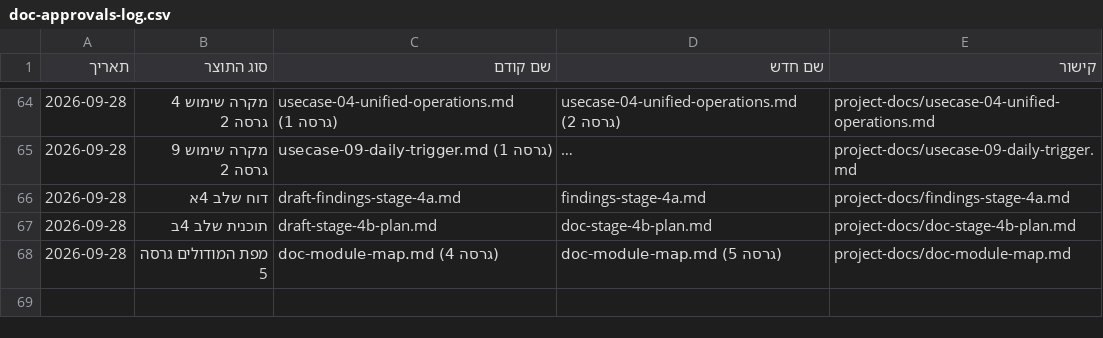
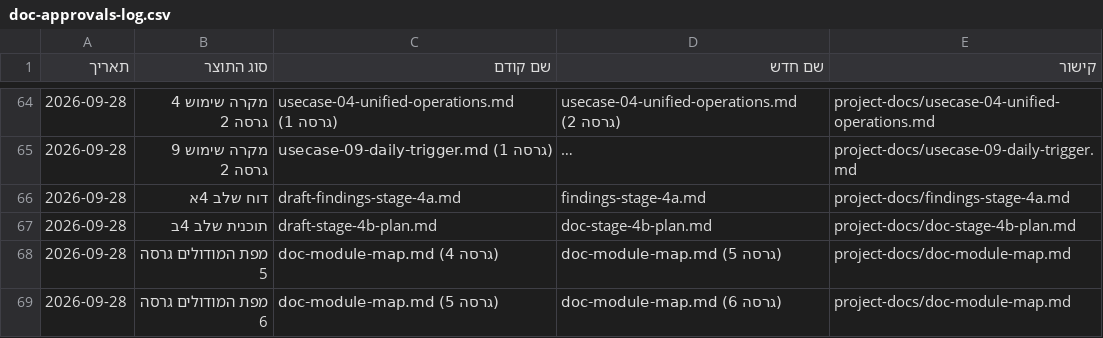
Before and after one commit to Sharpop30/fitness-app, a CSV file: project-docs/doc-approvals-log.csv, drawn as a sheet; only a part is shown, gaps mark what is left out; long unchanged cells end in ….

```diff
--- a/project-docs/doc-approvals-log.csv
+++ b/project-docs/doc-approvals-log.csv
@@ -68 +68,2 @@
 2026-09-28,מפת המודולים גרסה 5,doc-module-map.md (גרסה 4),doc-module-map.md (גרסה 5),project-docs/doc-module-map.md
+2026-09-28,מפת המודולים גרסה 6,doc-module-map.md (גרסה 5),doc-module-map.md (גרסה 6),project-docs/doc-module-map.md
```
Also changed, not shown: automation-infra/prd-machine-run-log.csv, 4 other files.
